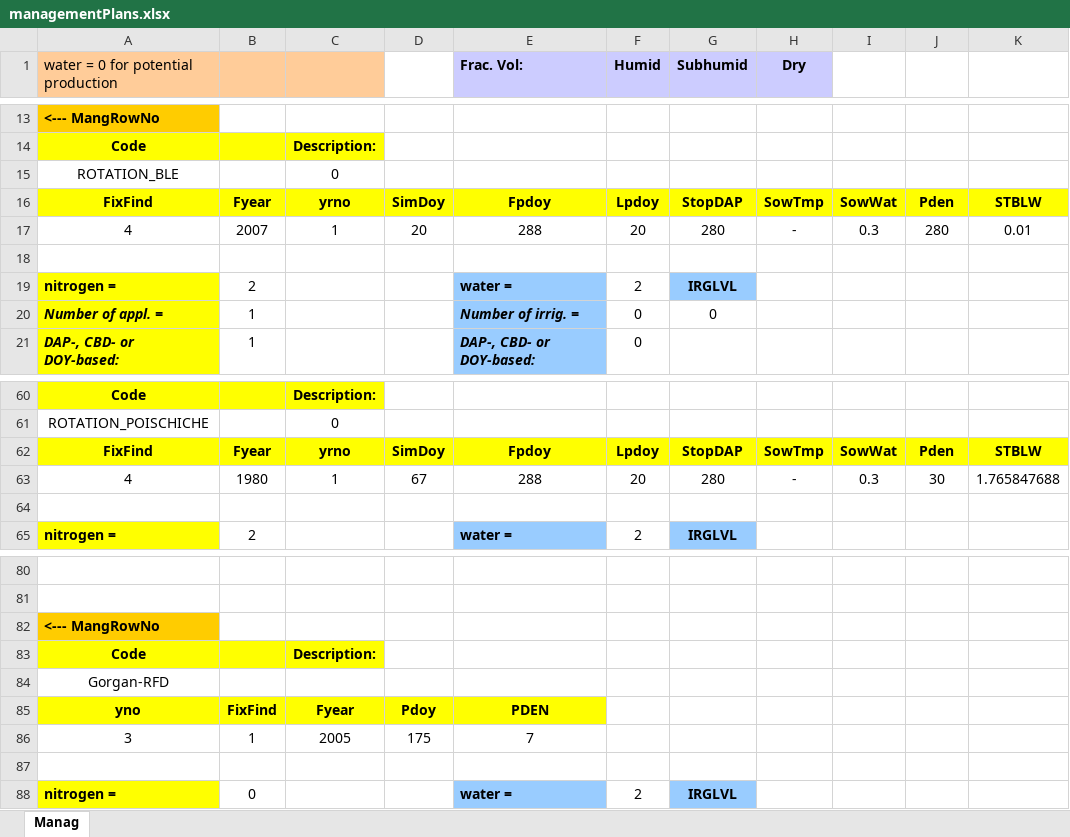
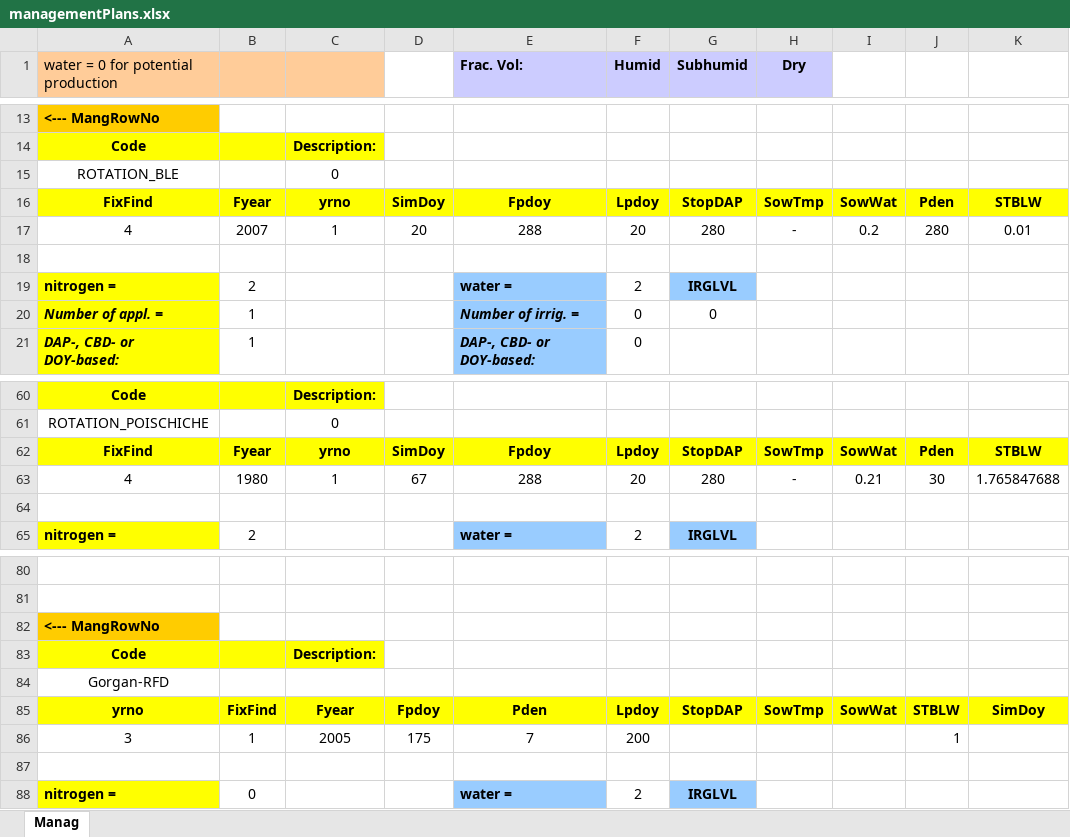
Before and after one commit to mariegosme/SSM.R, an Excel workbook: input/managementPlans.xlsx, sheet Manag, drawn as a sheet; only a part is shown, gaps mark what is left out; values as stored, in another font and other column widths than the file's, no borders; removed rows and columns are numbered as before the commit, all else as after; the diff names each change by its address in the sheet, - before the commit and + after, or states it on an @@ line.

```diff
--- a/input/managementPlans.xlsx (sheet Manag)
+++ b/input/managementPlans.xlsx (sheet Manag)
-I17: 0.3
+I17: 0.2
-I63: 0.3
+I63: 0.21
-row 85: yno | FixFind | Fyear | Pdoy | PDEN
+row 85: yrno | FixFind | Fyear | Fpdoy | Pden | Lpdoy | StopDAP | SowTmp | SowWat | STBLW | SimDoy
-F86 (Humid): (empty)
+F86 (Humid): 200
-J86: (empty)
+J86: 1
```
Also changed, not shown: allvariables.xlsx, input/SimulationOptions.xlsx, 6 other files.
